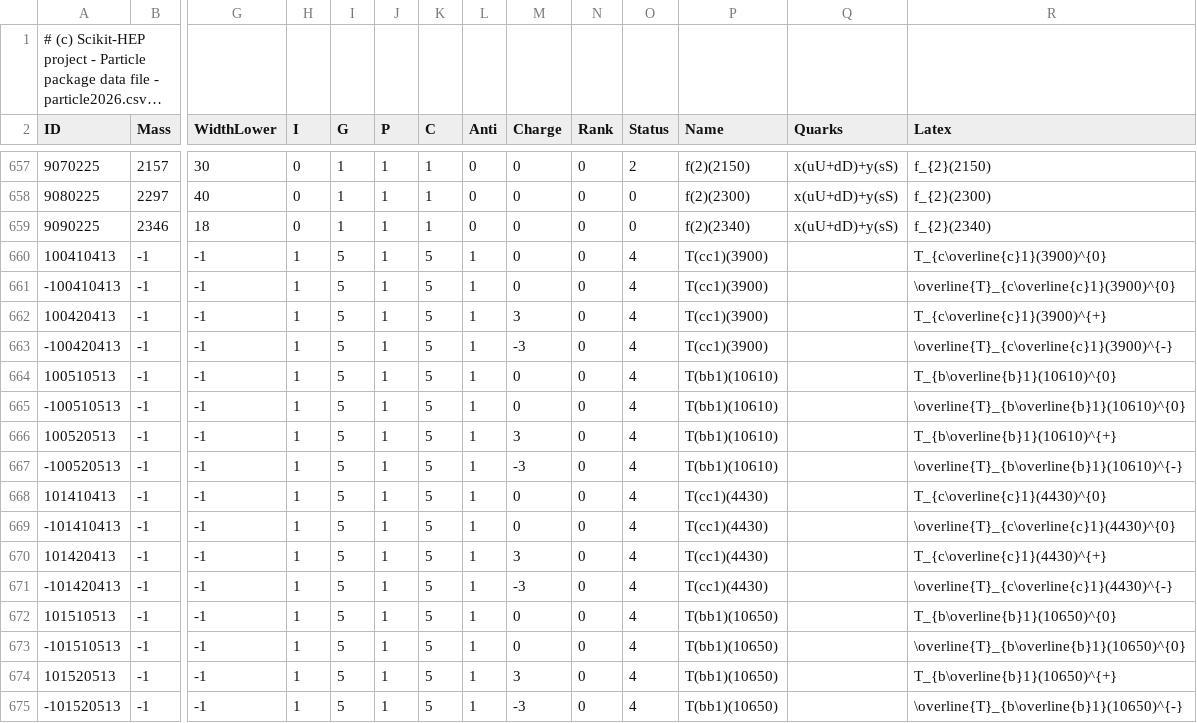
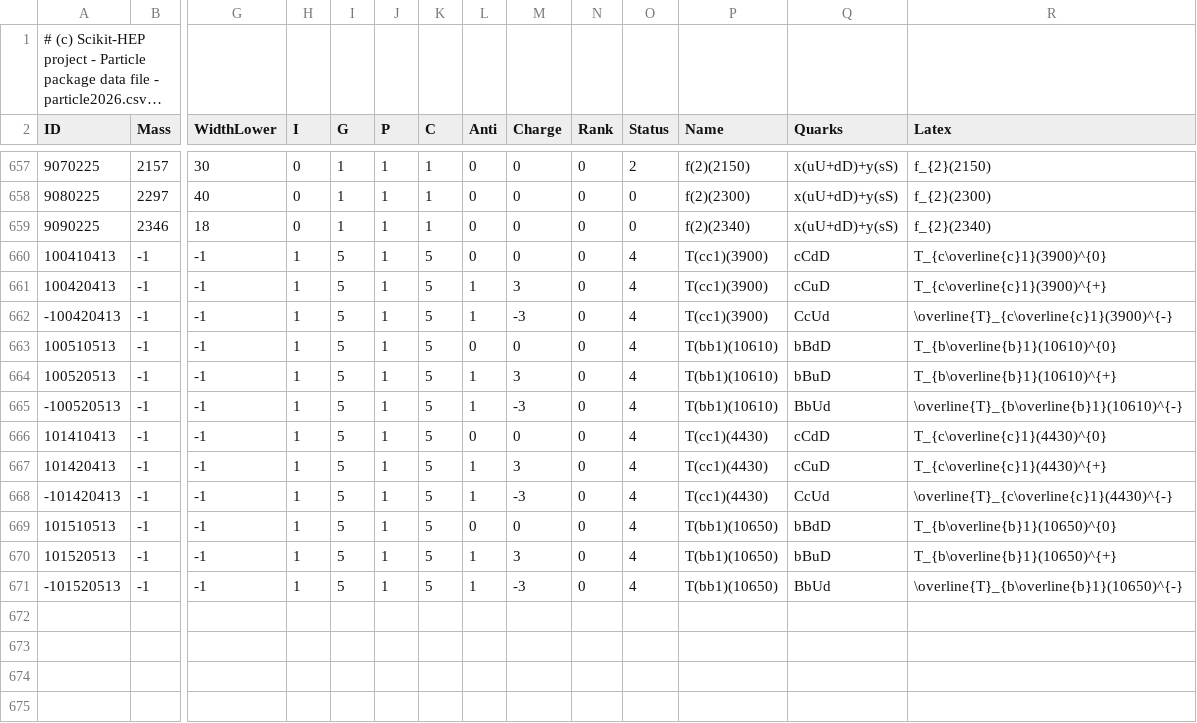
Before and after one commit to scikit-hep/particle, a CSV file: src/particle/data/particle2026.csv, drawn as a sheet; only a part is shown, gaps mark what is left out; long unchanged cells end in …; removed rows and columns are numbered as before the commit, all else as after; rows hold the shown columns only; the diff names each change by its address in the sheet, - before the commit and + after, or states it on an @@ line.

```diff
--- a/src/particle/data/particle2026.csv
+++ b/src/particle/data/particle2026.csv
-L660 (Anti): 1
+L660 (Anti): 0
-Q660 (Quarks): (empty)
+Q660 (Quarks): cCdD
-row 661: -100410413 | -1 | -1 | 1 | 5 | 1 | 5 | 1 | 0 | 0 | 4 | T(cc1)(3900) |  | \overline{T}_{c\overline{c}1}(3900)^{0}
-Q661 (Quarks): (empty)
+Q661 (Quarks): cCuD
-Q662 (Quarks): (empty)
+Q662 (Quarks): CcUd
-L663 (Anti): 1
+L663 (Anti): 0
-Q663 (Quarks): (empty)
+Q663 (Quarks): bBdD
-row 665: -100510513 | -1 | -1 | 1 | 5 | 1 | 5 | 1 | 0 | 0 | 4 | T(bb1)(10610) |  | \overline{T}_{b\overline{b}1}(10610)^{0}
-Q664 (Quarks): (empty)
+Q664 (Quarks): bBuD
-Q665 (Quarks): (empty)
+Q665 (Quarks): BbUd
-L666 (Anti): 1
+L666 (Anti): 0
-Q666 (Quarks): (empty)
+Q666 (Quarks): cCdD
-row 669: -101410413 | -1 | -1 | 1 | 5 | 1 | 5 | 1 | 0 | 0 | 4 | T(cc1)(4430) |  | \overline{T}_{c\overline{c}1}(4430)^{0}
-Q667 (Quarks): (empty)
+Q667 (Quarks): cCuD
-Q668 (Quarks): (empty)
+Q668 (Quarks): CcUd
-L669 (Anti): 1
+L669 (Anti): 0
-Q669 (Quarks): (empty)
+Q669 (Quarks): bBdD
-row 673: -101510513 | -1 | -1 | 1 | 5 | 1 | 5 | 1 | 0 | 0 | 4 | T(bb1)(10650) |  | \overline{T}_{b\overline{b}1}(10650)^{0}
-Q670 (Quarks): (empty)
+Q670 (Quarks): bBuD
-Q671 (Quarks): (empty)
+Q671 (Quarks): BbUd
```
Also changed, not shown: src/particle/data/conversions.csv, src/particle/data/pdgid_to_evtgenname.csv, 2 other files.
